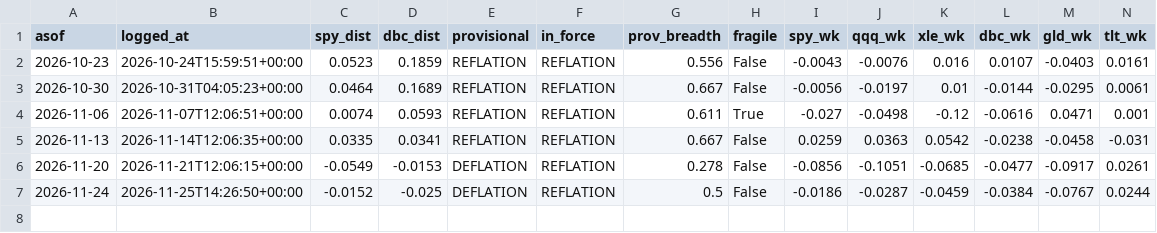
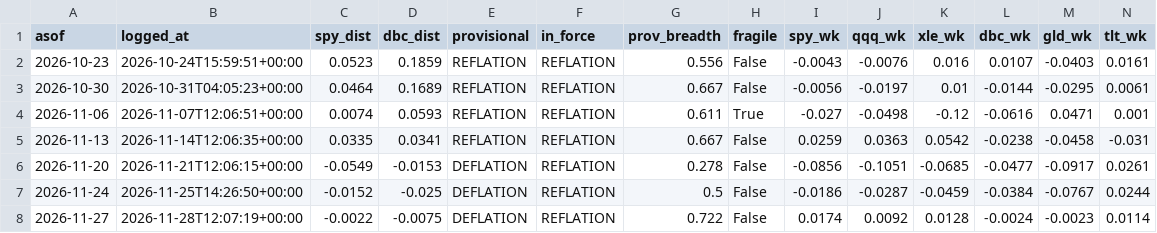
Before and after one commit to HoldenCole/IBKRTradingBot, a CSV file: paper/weekly.csv, drawn as a sheet; only a part is shown; rows hold the shown columns only; the diff names each change by its address in the sheet, - before the commit and + after, or states it on an @@ line.

```diff
--- a/paper/weekly.csv
+++ b/paper/weekly.csv
+row 8: 2026-11-27 | 2026-11-28T12:07:19+00:00 | -0.0022 | -0.0075 | DEFLATION | REFLATION | 0.722 | False | 0.0174 | 0.0092 | 0.0128 | -0.0024 | -0.0023 | 0.0114
```
Also changed, not shown: paper/watch.csv.
